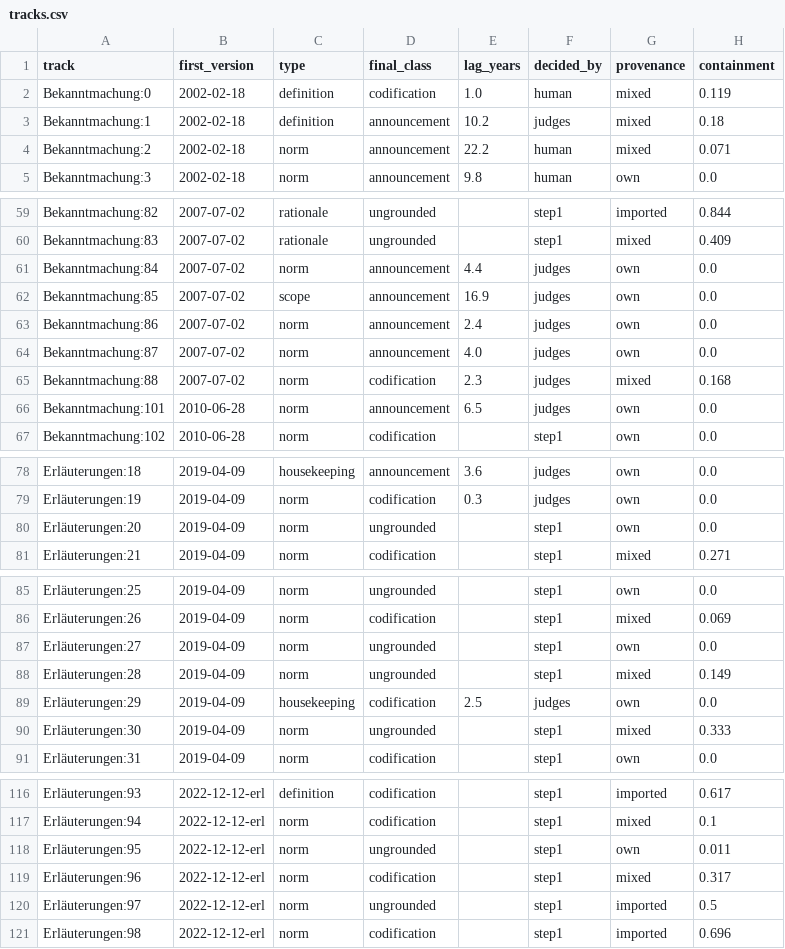
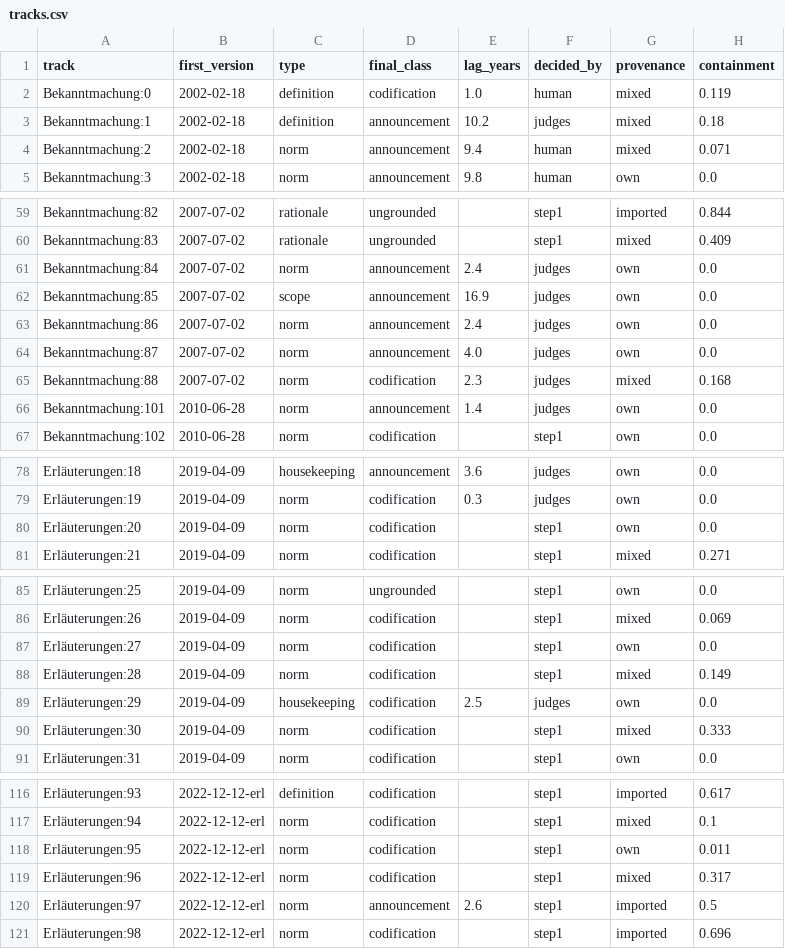
Before and after one commit to overthelex/secondlayer, a CSV file: data/weko-vertbek/tracks.csv, drawn as a sheet; only a part is shown, gaps mark what is left out; the diff covers the shown part only.

```diff
--- a/data/weko-vertbek/tracks.csv
+++ b/data/weko-vertbek/tracks.csv
@@ -3,3 +3,3 @@ Bekanntmachung:0,2002-02-18,definition,codification,1.0,human,mixed,0.119
 Bekanntmachung:1,2002-02-18,definition,announcement,10.2,judges,mixed,0.18
-Bekanntmachung:2,2002-02-18,norm,announcement,22.2,human,mixed,0.071
+Bekanntmachung:2,2002-02-18,norm,announcement,9.4,human,mixed,0.071
 Bekanntmachung:3,2002-02-18,norm,announcement,9.8,human,own,0.0
@@ -60,3 +60,3 @@ Bekanntmachung:82,2007-07-02,rationale,ungrounded,,step1,imported,0.844
 Bekanntmachung:83,2007-07-02,rationale,ungrounded,,step1,mixed,0.409
-Bekanntmachung:84,2007-07-02,norm,announcement,4.4,judges,own,0.0
+Bekanntmachung:84,2007-07-02,norm,announcement,2.4,judges,own,0.0
 Bekanntmachung:85,2007-07-02,scope,announcement,16.9,judges,own,0.0
@@ -65,3 +65,3 @@ Bekanntmachung:87,2007-07-02,norm,announcement,4.0,judges,own,0.0
 Bekanntmachung:88,2007-07-02,norm,codification,2.3,judges,mixed,0.168
-Bekanntmachung:101,2010-06-28,norm,announcement,6.5,judges,own,0.0
+Bekanntmachung:101,2010-06-28,norm,announcement,1.4,judges,own,0.0
 Bekanntmachung:102,2010-06-28,norm,codification,,step1,own,0.0
@@ -79,3 +79,3 @@ Erläuterungen:18,2019-04-09,housekeeping,announcement,3.6,judges,own,0.0
 Erläuterungen:19,2019-04-09,norm,codification,0.3,judges,own,0.0
-Erläuterungen:20,2019-04-09,norm,ungrounded,,step1,own,0.0
+Erläuterungen:20,2019-04-09,norm,codification,,step1,own,0.0
 Erläuterungen:21,2019-04-09,norm,codification,,step1,mixed,0.271
@@ -86,6 +86,6 @@ Erläuterungen:25,2019-04-09,norm,ungrounded,,step1,own,0.0
 Erläuterungen:26,2019-04-09,norm,codification,,step1,mixed,0.069
-Erläuterungen:27,2019-04-09,norm,ungrounded,,step1,own,0.0
-Erläuterungen:28,2019-04-09,norm,ungrounded,,step1,mixed,0.149
+Erläuterungen:27,2019-04-09,norm,codification,,step1,own,0.0
+Erläuterungen:28,2019-04-09,norm,codification,,step1,mixed,0.149
 Erläuterungen:29,2019-04-09,housekeeping,codification,2.5,judges,own,0.0
-Erläuterungen:30,2019-04-09,norm,ungrounded,,step1,mixed,0.333
+Erläuterungen:30,2019-04-09,norm,codification,,step1,mixed,0.333
 Erläuterungen:31,2019-04-09,norm,codification,,step1,own,0.0
@@ -117,5 +117,5 @@ Erläuterungen:93,2022-12-12-erl,definition,codification,,step1,imported,0.617
 Erläuterungen:94,2022-12-12-erl,norm,codification,,step1,mixed,0.1
-Erläuterungen:95,2022-12-12-erl,norm,ungrounded,,step1,own,0.011
+Erläuterungen:95,2022-12-12-erl,norm,codification,,step1,own,0.011
 Erläuterungen:96,2022-12-12-erl,norm,codification,,step1,mixed,0.317
-Erläuterungen:97,2022-12-12-erl,norm,ungrounded,,step1,imported,0.5
+Erläuterungen:97,2022-12-12-erl,norm,announcement,2.6,step1,imported,0.5
 Erläuterungen:98,2022-12-12-erl,norm,codification,,step1,imported,0.696
```
Also changed, not shown: 16 edited cells elsewhere in this file, 23 other files.
